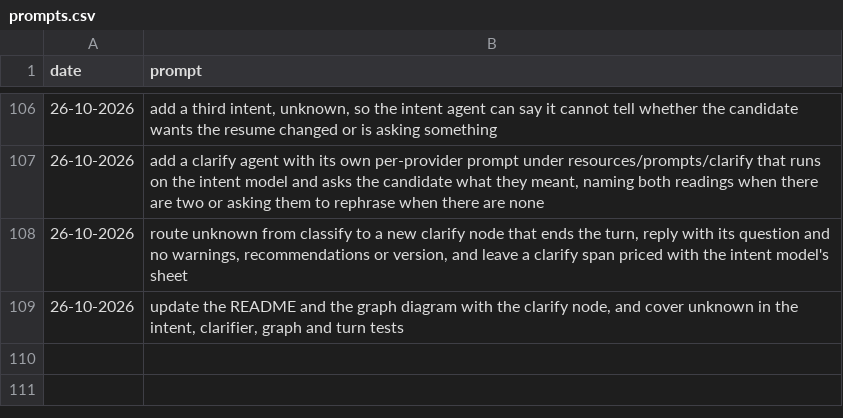
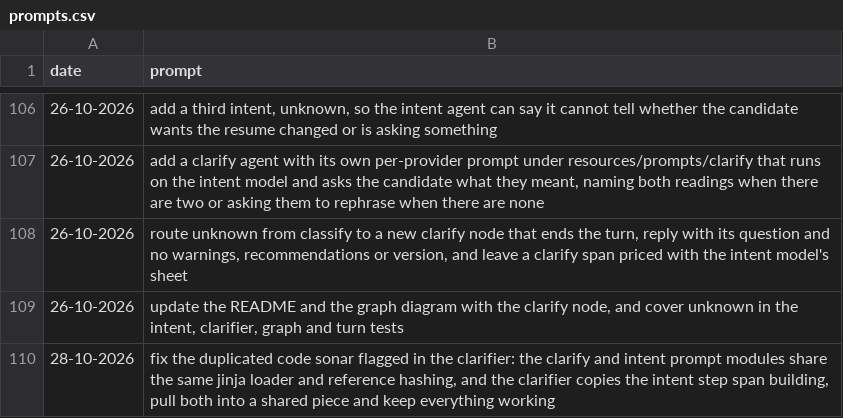
Before and after one commit to MatLock/UdeSA-lynq, a CSV file: lynq-agent/prompt-documentation/prompts.csv, drawn as a sheet; only a part is shown, gaps mark what is left out.

Commit message:
[lynq-agent]: share the prompt family loader and the intent model span between the intent step and the clarifier, removing the duplication that broke the 3.1.9 quality gate

```diff
--- a/lynq-agent/prompt-documentation/prompts.csv
+++ b/lynq-agent/prompt-documentation/prompts.csv
@@ -109 +109,2 @@ date,prompt
 "26-10-2026","update the README and the graph diagram with the clarify node, and cover unknown in the intent, clarifier, graph and turn tests"
+"28-10-2026","fix the duplicated code sonar flagged in the clarifier: the clarify and intent prompt modules share the same jinja loader and reference hashing, and the clarifier copies the intent step span building, pull both into a shared piece and keep everything working"
```
Also changed, not shown: 5 other files.
